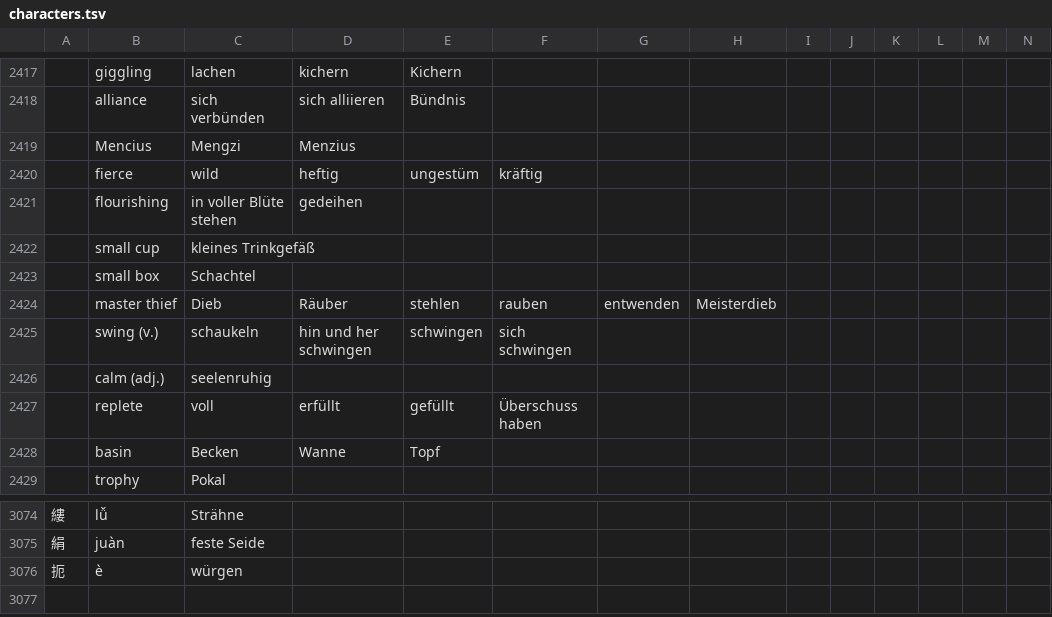
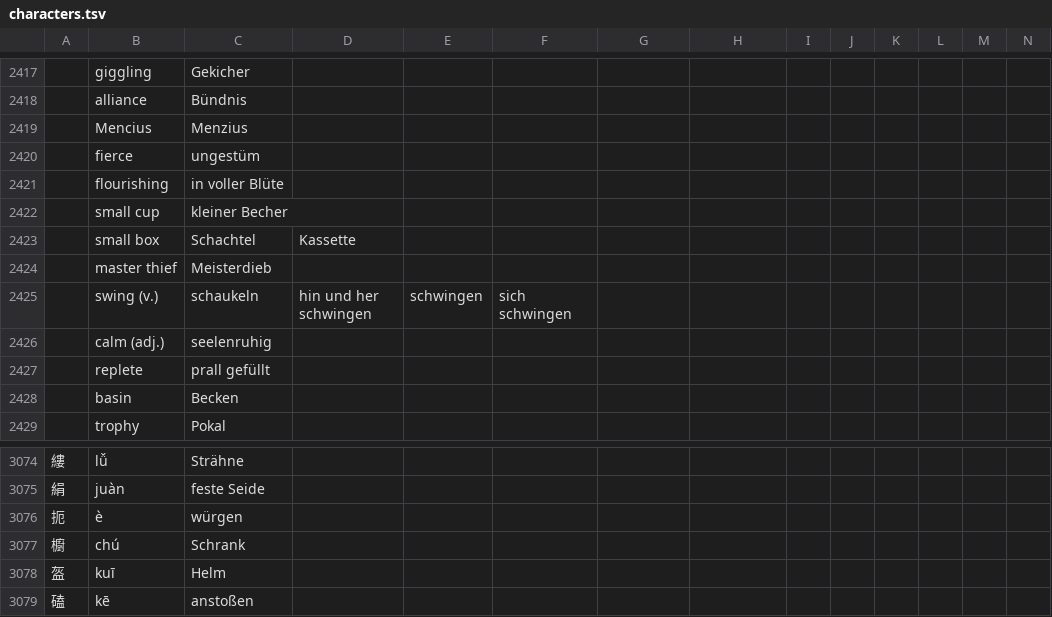
Before and after one commit to marcaltmann/hanzi, a TSV file: characters.tsv, drawn as a sheet; only a part is shown, gaps mark what is left out; the diff covers the shown part only; the diff names each change by its address in the sheet, - before the commit and + after, or states it on an @@ line.

```diff
--- a/characters.tsv
+++ b/characters.tsv
-C2417: lachen
+C2417: Gekicher
-D2417: kichern
+D2417: (empty)
-E2417: Kichern
+E2417: (empty)
-C2418: sich verbünden
+C2418: Bündnis
-D2418: sich alliieren
+D2418: (empty)
-E2418: Bündnis
+E2418: (empty)
-C2419: Mengzi
+C2419: Menzius
-D2419: Menzius
+D2419: (empty)
-C2420: wild
+C2420: ungestüm
-D2420: heftig
+D2420: (empty)
-E2420: ungestüm
+E2420: (empty)
-F2420: kräftig
+F2420: (empty)
-C2421: in voller Blüte stehen
+C2421: in voller Blüte
-D2421: gedeihen
+D2421: (empty)
-C2422: kleines Trinkgefäß
+C2422: kleiner Becher
-D2423: (empty)
+D2423: Kassette
-C2424: Dieb
+C2424: Meisterdieb
-D2424: Räuber
+D2424: (empty)
-E2424: stehlen
+E2424: (empty)
-F2424: rauben
+F2424: (empty)
-G2424: entwenden
+G2424: (empty)
-H2424: Meisterdieb
+H2424: (empty)
-C2427: voll
+C2427: prall gefüllt
-D2427: erfüllt
+D2427: (empty)
-E2427: gefüllt
+E2427: (empty)
-F2427: Überschuss haben
+F2427: (empty)
-D2428: Wanne
+D2428: (empty)
-E2428: Topf
+E2428: (empty)
+row 3077: 櫥 | chú | Schrank
+row 3078: 盔 | kuī | Helm
+row 3079: 磕 | kē | anstoßen
```
Also changed, not shown: 106 edited cells elsewhere in this file.
